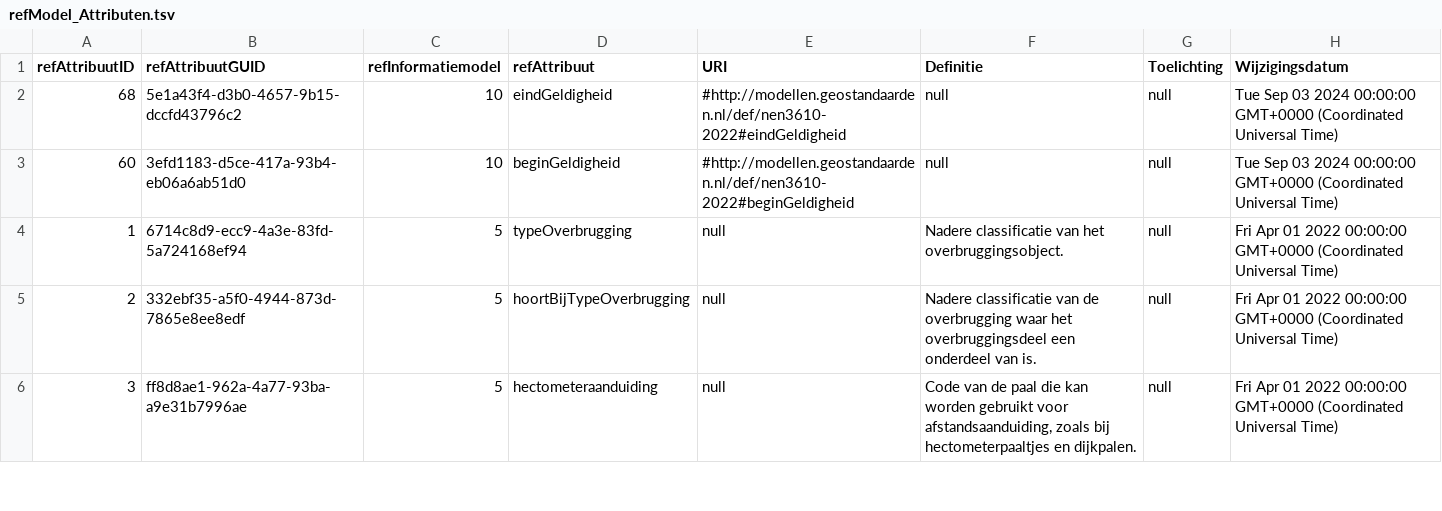
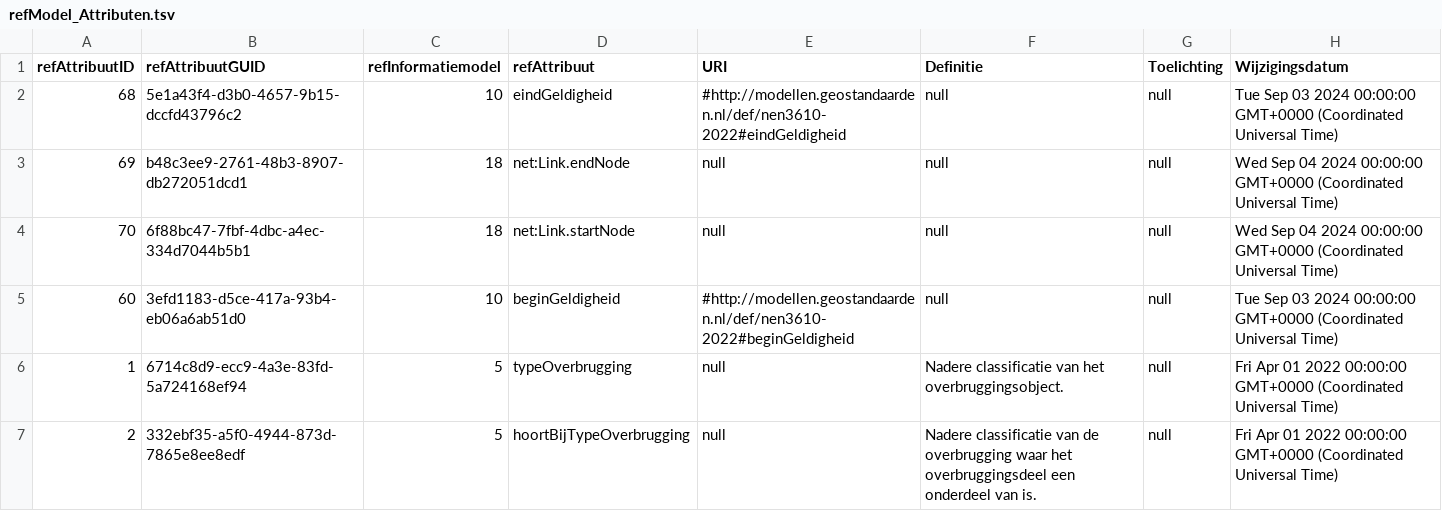
Before and after one commit to Stichting-CROW/imbor-development, a TSV file: data/tsv/refModel_Attributen.tsv, drawn as a sheet; only a part is shown; the shorter side is filled out with more unchanged rows; the diff names each change by its address in the sheet, - before the commit and + after, or states it on an @@ line.

```diff
--- a/data/tsv/refModel_Attributen.tsv
+++ b/data/tsv/refModel_Attributen.tsv
+row 3: 69 | b48c3ee9-2761-48b3-8907-db272051dcd1 | 18 | net:Link.endNode | null | null | null | Wed Sep 04 2024 00:00:00 GMT+0000 (Coordinated Universal Time)
+row 4: 70 | 6f88bc47-7fbf-4dbc-a4ec-334d7044b5b1 | 18 | net:Link.startNode | null | null | null | Wed Sep 04 2024 00:00:00 GMT+0000 (Coordinated Universal Time)
```
Also changed, not shown: data/tsv/refModel_Informatiemodellen.tsv, data/tsv/refModel_Mapping.tsv, 2 other files.
